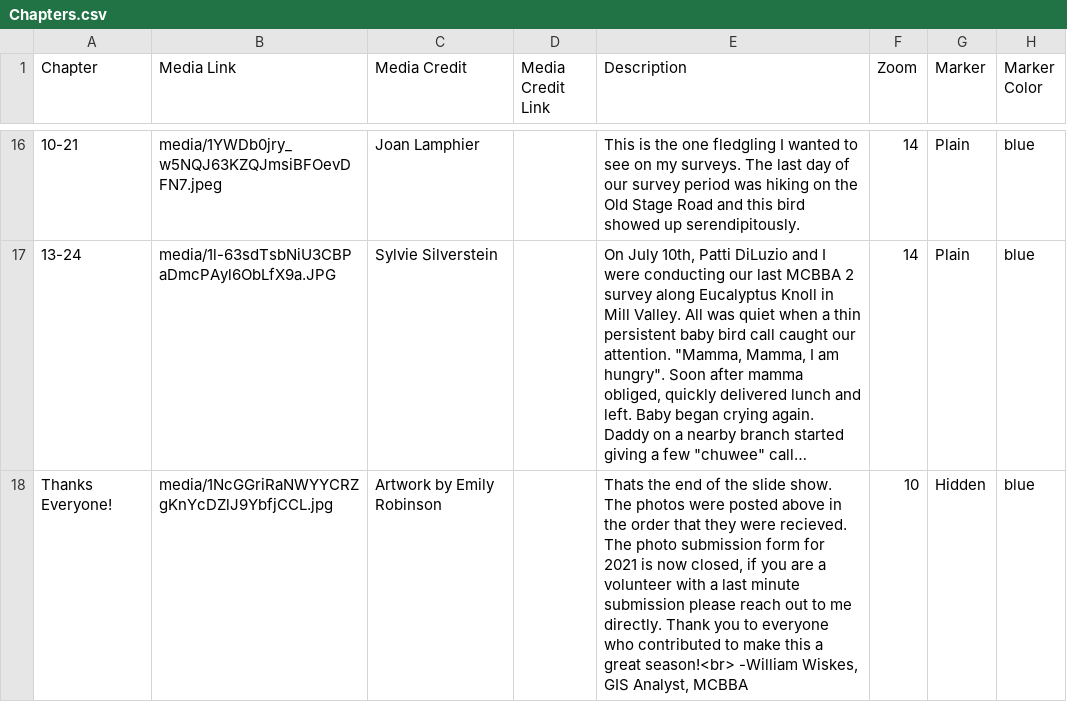
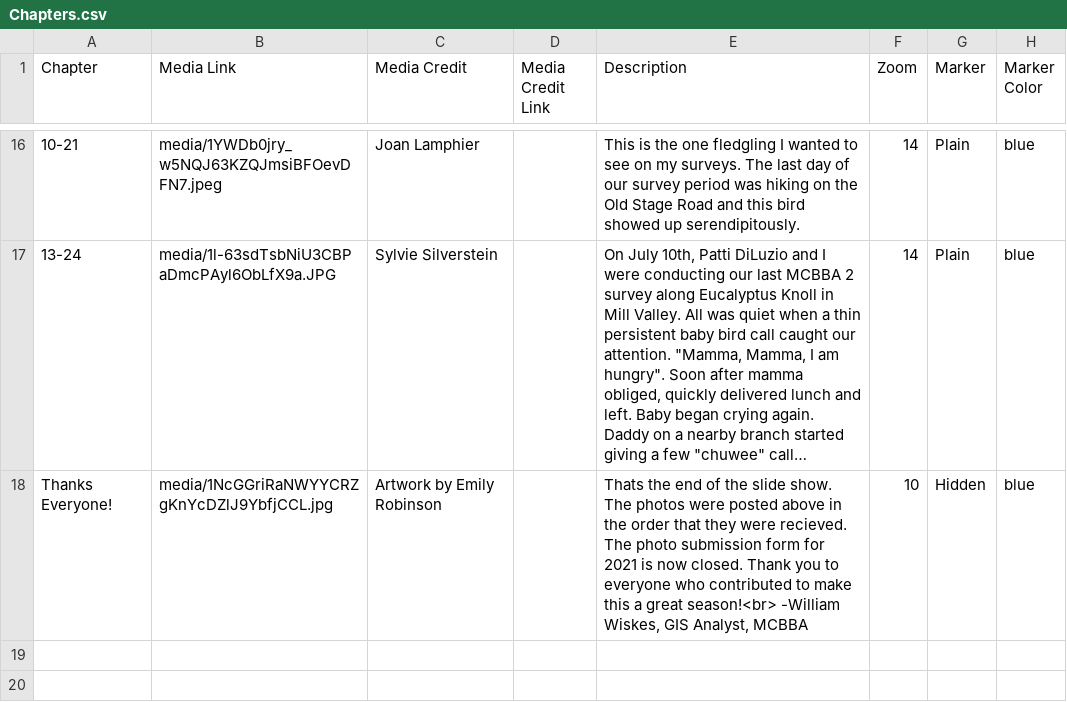
Before and after one commit to mcbba/redlining, a CSV file: csv/Chapters.csv, drawn as a sheet; only a part is shown, gaps mark what is left out; long unchanged cells end in …; the diff names each change by its address in the sheet, - before the commit and + after, or states it on an @@ line.

Commit message:
Update Chapters.csv

```diff
--- a/csv/Chapters.csv
+++ b/csv/Chapters.csv
-E18 (Description): …is now closed, if you are a volunteer with a last minute submission please reach out to me directly. Thank you…
+E18 (Description): …is now closed. Thank you…
```
